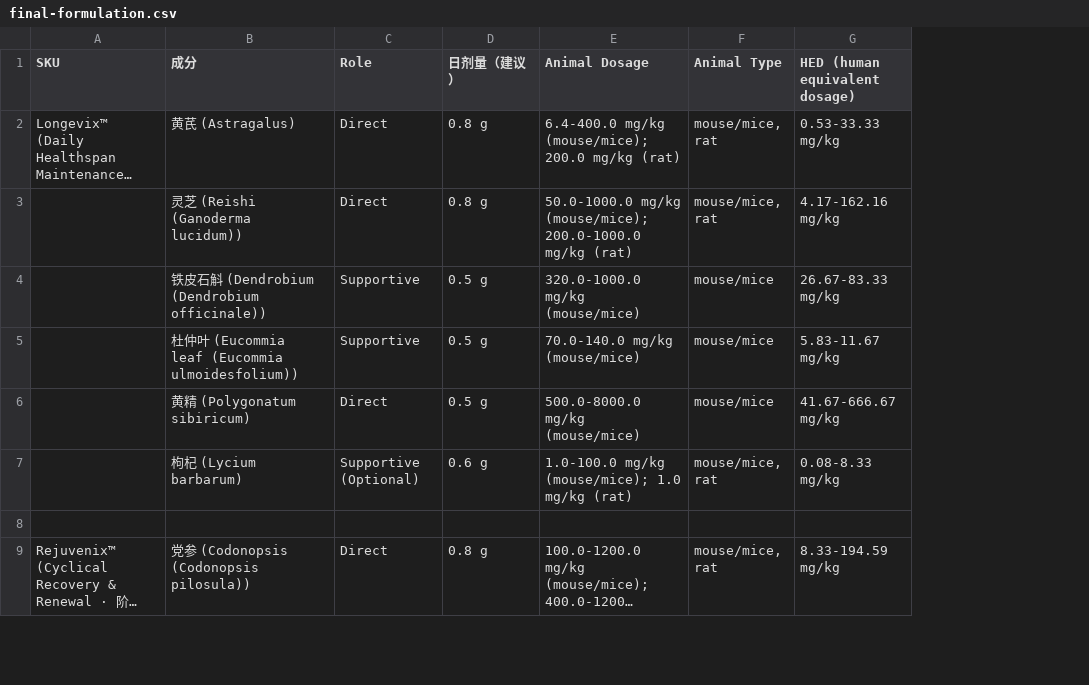
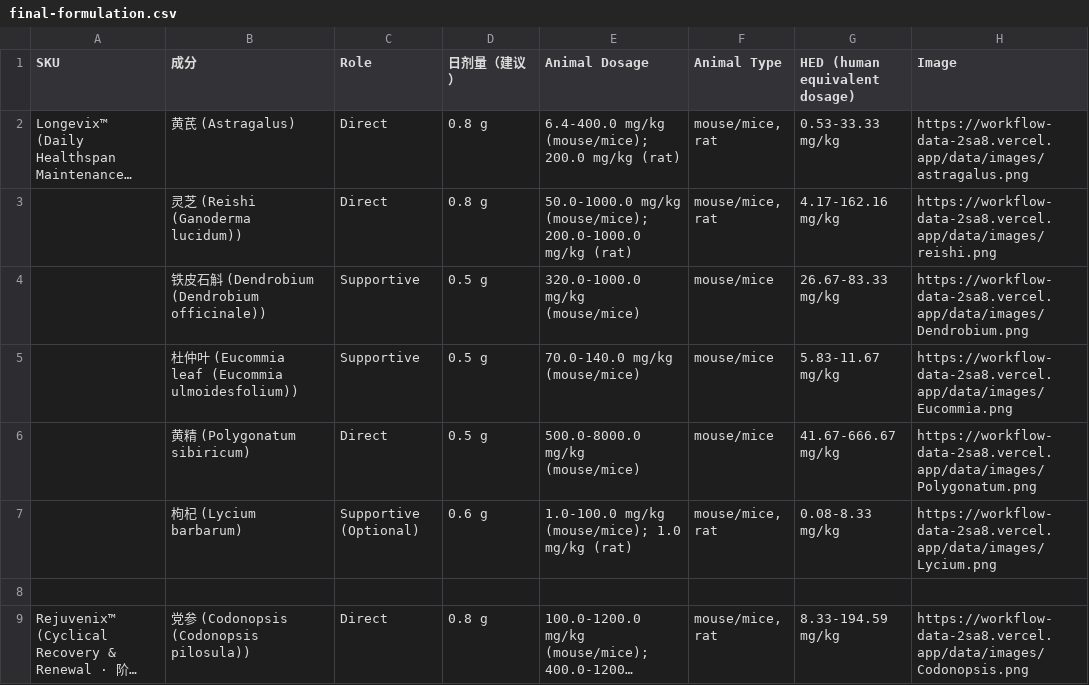
Before and after one commit to NYB-AI/workflow-data, a CSV file: public/data/china-demo/final-formulation.csv, drawn as a sheet; only a part is shown; long unchanged cells end in …; the diff names each change by its address in the sheet, - before the commit and + after, or states it on an @@ line.

Commit message:
update china demo final formulation data

```diff
--- a/public/data/china-demo/final-formulation.csv
+++ b/public/data/china-demo/final-formulation.csv
+column H (Image), rows 2-9: https://workflow-data-2sa8.vercel.app/data/images/astragalus.png | https://workflow-data-2sa8.vercel.app/data/images/reishi.png | https://workflow-data-2sa8.vercel.app/data/images/Dendrobium.png | https://workflow-data-2sa8.vercel.app/data/images/Eucommia.png | https://workflow-data-2sa8.vercel.app/data/images/Polygonatum.png | https://workflow-data-2sa8.vercel.app/data/images/Lycium.png |  | https://workflow-data-2sa8.vercel.app/data/images/Codonopsis.png
```
